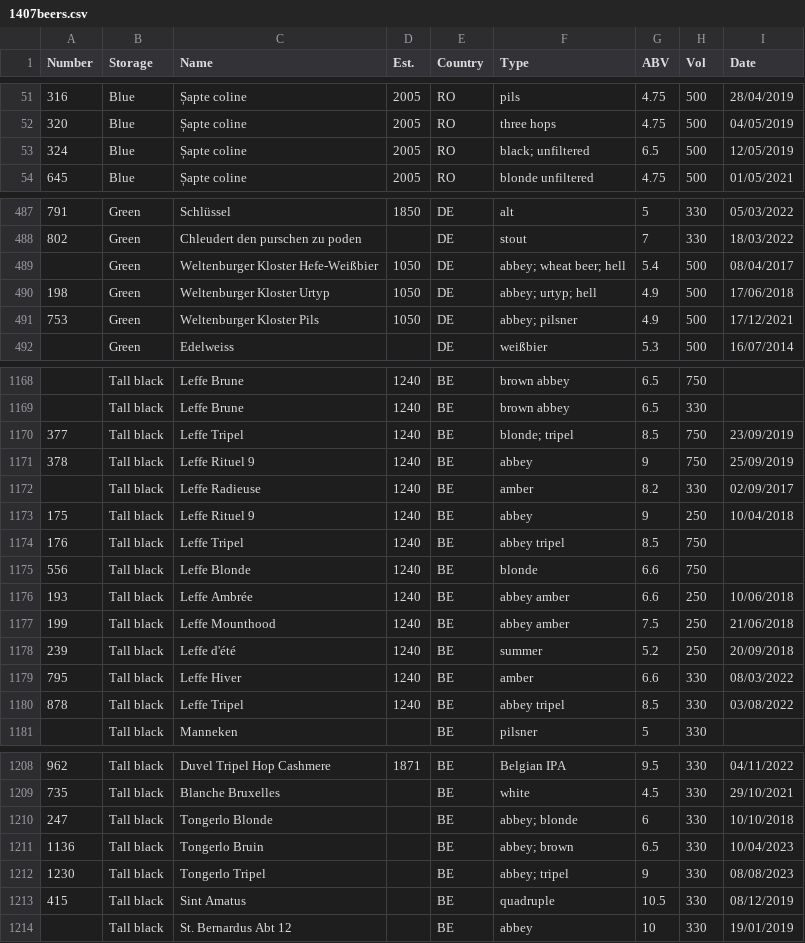
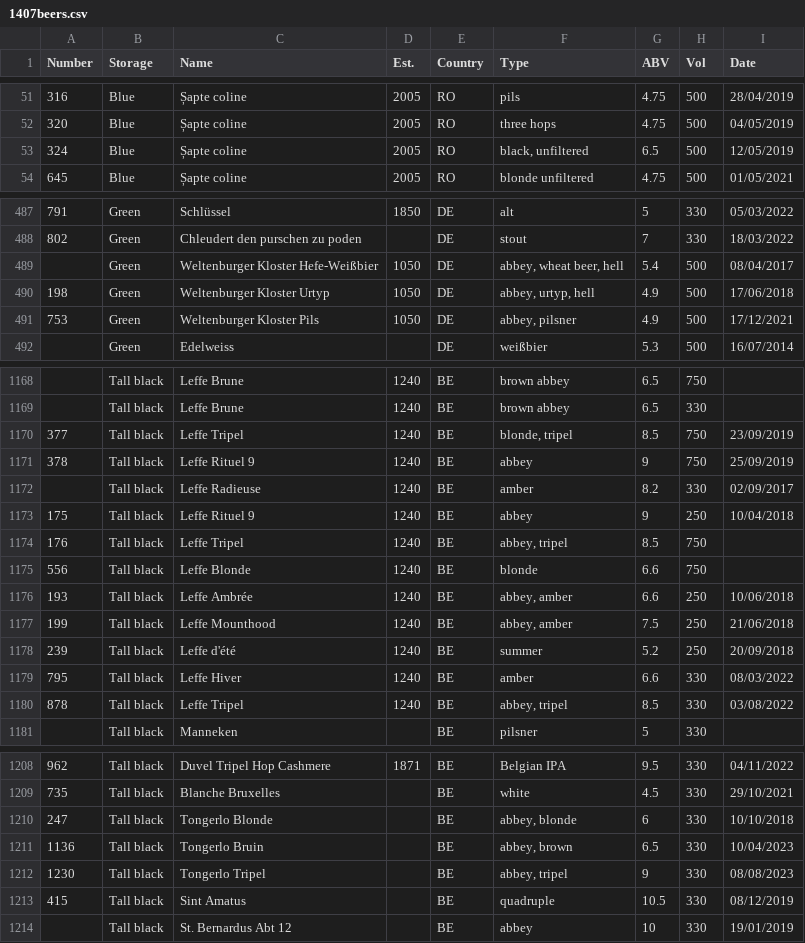
Before and after one commit to RDMoise/many-beers, a CSV file: 1407beers.csv, drawn as a sheet; only a part is shown, gaps mark what is left out; the diff covers the shown part only.

Commit message:
3D plot of ABVs by beer type

```diff
--- a/1407beers.csv
+++ b/1407beers.csv
@@ -52,3 +52,3 @@ Number;Storage;Name;Est.;Country;Type;ABV;Vol;Date
 320;Blue;Șapte coline;2005;RO;three hops;4.75;500;04/05/2019
-324;Blue;Șapte coline;2005;RO;"black; unfiltered";6.5;500;12/05/2019
+324;Blue;Șapte coline;2005;RO;black, unfiltered;6.5;500;12/05/2019
 645;Blue;Șapte coline;2005;RO;blonde unfiltered;4.75;500;01/05/2021
@@ -488,5 +488,5 @@ Number;Storage;Name;Est.;Country;Type;ABV;Vol;Date
 802;Green;Chleudert den purschen zu poden;;DE;stout;7;330;18/03/2022
-;Green;Weltenburger Kloster Hefe-Weißbier;1050;DE;"abbey; wheat beer; hell";5.4;500;08/04/2017
-198;Green;Weltenburger Kloster Urtyp;1050;DE;"abbey; urtyp; hell";4.9;500;17/06/2018
-753;Green;Weltenburger Kloster Pils;1050;DE;"abbey; pilsner";4.9;500;17/12/2021
+;Green;Weltenburger Kloster Hefe-Weißbier;1050;DE;abbey, wheat beer, hell;5.4;500;08/04/2017
+198;Green;Weltenburger Kloster Urtyp;1050;DE;abbey, urtyp, hell;4.9;500;17/06/2018
+753;Green;Weltenburger Kloster Pils;1050;DE;abbey, pilsner;4.9;500;17/12/2021
 ;Green;Edelweiss;;DE;weißbier;5.3;500;16/07/2014
@@ -1169,3 +1169,3 @@ Number;Storage;Name;Est.;Country;Type;ABV;Vol;Date
 ;Tall black;Leffe Brune;1240;BE;brown abbey;6.5;330;
-377;Tall black;Leffe Tripel;1240;BE;"blonde; tripel";8.5;750;23/09/2019
+377;Tall black;Leffe Tripel;1240;BE;blonde, tripel;8.5;750;23/09/2019
 378;Tall black;Leffe Rituel 9;1240;BE;abbey;9;750;25/09/2019
@@ -1173,9 +1173,9 @@ Number;Storage;Name;Est.;Country;Type;ABV;Vol;Date
 175;Tall black;Leffe Rituel 9;1240;BE;abbey;9;250;10/04/2018
-176;Tall black;Leffe Tripel;1240;BE;abbey tripel;8.5;750;
+176;Tall black;Leffe Tripel;1240;BE;abbey, tripel;8.5;750;
 556;Tall black;Leffe Blonde;1240;BE;blonde;6.6;750;
-193;Tall black;Leffe Ambrée;1240;BE;abbey amber;6.6;250;10/06/2018
-199;Tall black;Leffe Mounthood;1240;BE;abbey amber;7.5;250;21/06/2018
+193;Tall black;Leffe Ambrée;1240;BE;abbey, amber;6.6;250;10/06/2018
+199;Tall black;Leffe Mounthood;1240;BE;abbey, amber;7.5;250;21/06/2018
 239;Tall black;Leffe d'été;1240;BE;summer;5.2;250;20/09/2018
 795;Tall black;Leffe Hiver;1240;BE;amber;6.6;330;08/03/2022
-878;Tall black;Leffe Tripel;1240;BE;abbey tripel;8.5;330;03/08/2022
+878;Tall black;Leffe Tripel;1240;BE;abbey, tripel;8.5;330;03/08/2022
 ;Tall black;Manneken;;BE;pilsner;5;330;
@@ -1209,5 +1209,5 @@ Number;Storage;Name;Est.;Country;Type;ABV;Vol;Date
 735;Tall black;Blanche Bruxelles;;BE;white;4.5;330;29/10/2021
-247;Tall black;Tongerlo Blonde;;BE;"abbey; blonde";6;330;10/10/2018
-1136;Tall black;Tongerlo Bruin;;BE;"abbey; brown";6.5;330;10/04/2023
-1230;Tall black;Tongerlo Tripel;;BE;"abbey; tripel";9;330;08/08/2023
+247;Tall black;Tongerlo Blonde;;BE;abbey, blonde;6;330;10/10/2018
+1136;Tall black;Tongerlo Bruin;;BE;abbey, brown;6.5;330;10/04/2023
+1230;Tall black;Tongerlo Tripel;;BE;abbey, tripel;9;330;08/08/2023
 415;Tall black;Sint Amatus;;BE;quadruple;10.5;330;08/12/2019
```
Also changed, not shown: 45 edited cells elsewhere in this file, 19 other files.
